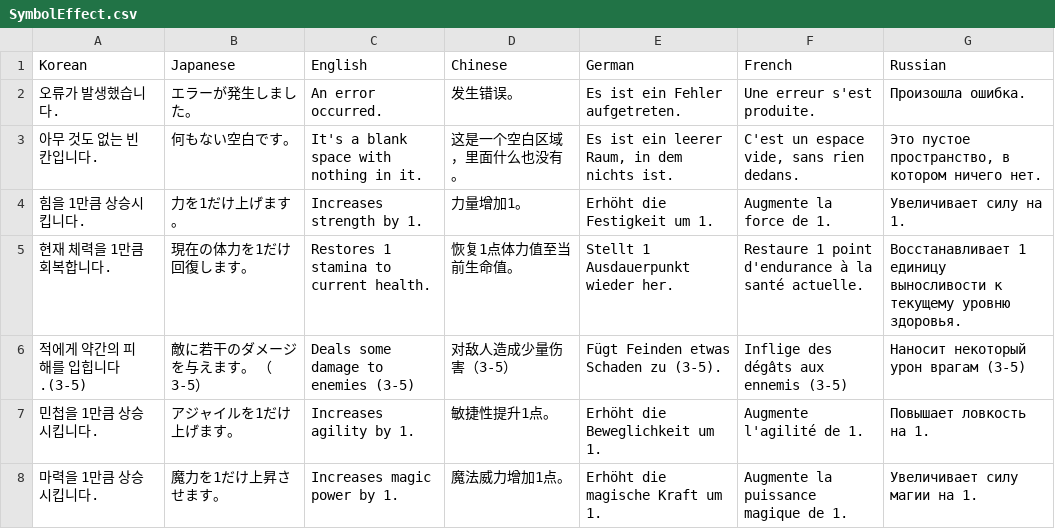
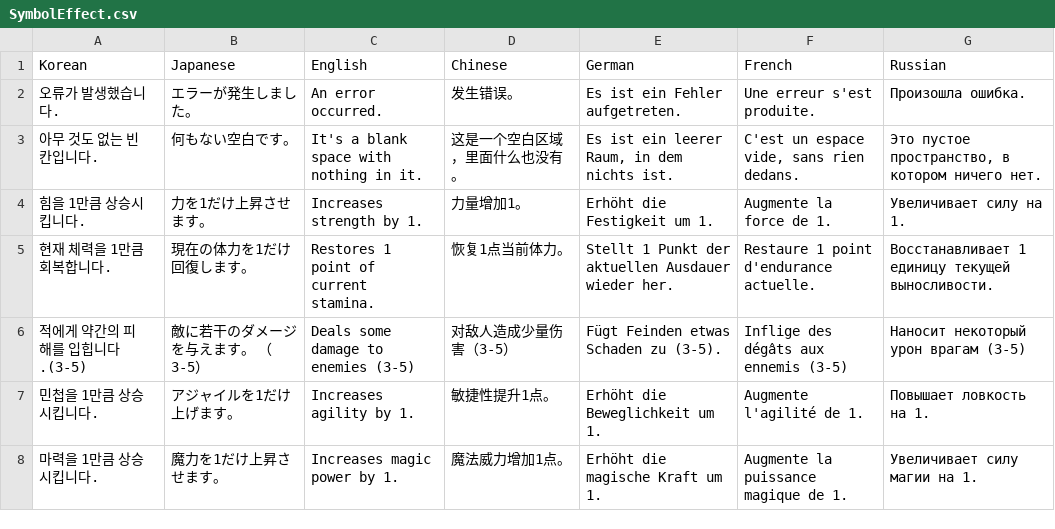
Before and after one commit to wata548/IKRR, a CSV file: Assets/StreamingAssets/Translates/SymbolEffect.csv, drawn as a sheet; only a part is shown.

```diff
--- a/Assets/StreamingAssets/Translates/SymbolEffect.csv
+++ b/Assets/StreamingAssets/Translates/SymbolEffect.csv
@@ -3,4 +3,4 @@
 "아무 것도 없는 빈칸입니다.","何もない空白です。","It's a blank space with nothing in it.","这是一个空白区域，里面什么也没有。","Es ist ein leerer Raum, in dem nichts ist.","C'est un espace vide, sans rien dedans.","Это пустое пространство, в котором ничего нет."
-"힘을 1만큼 상승시킵니다.","力を1だけ上げます。","Increases strength by 1.","力量增加1。","Erhöht die Festigkeit um 1.","Augmente la force de 1.","Увеличивает силу на 1."
-"현재 체력을 1만큼 회복합니다.","現在の体力を1だけ回復します。","Restores 1 stamina to current health.","恢复1点体力值至当前生命值。","Stellt 1 Ausdauerpunkt wieder her.","Restaure 1 point d'endurance à la santé actuelle.","Восстанавливает 1 единицу выносливости к текущему уровню здоровья."
+"힘을 1만큼 상승시킵니다.","力を1だけ上昇させます。","Increases strength by 1.","力量增加1。","Erhöht die Festigkeit um 1.","Augmente la force de 1.","Увеличивает силу на 1."
+"현재 체력을 1만큼 회복합니다.","現在の体力を1だけ回復します。","Restores 1 point of current stamina.","恢复1点当前体力。","Stellt 1 Punkt der aktuellen Ausdauer wieder her.","Restaure 1 point d'endurance actuelle.","Восстанавливает 1 единицу текущей выносливости."
 "적에게 약간의 피해를 입힙니다.(3-5)","敵に若干のダメージを与えます。 （3-5）","Deals some damage to enemies (3-5)","对敌人造成少量伤害（3-5）","Fügt Feinden etwas Schaden zu (3-5).","Inflige des dégâts aux ennemis (3-5)","Наносит некоторый урон врагам (3-5)"
```
Also changed, not shown: Assets/StreamingAssets/Datas/Effect.csv, Assets/StreamingAssets/Translates/EffectDesc.csv, 34 other files.
